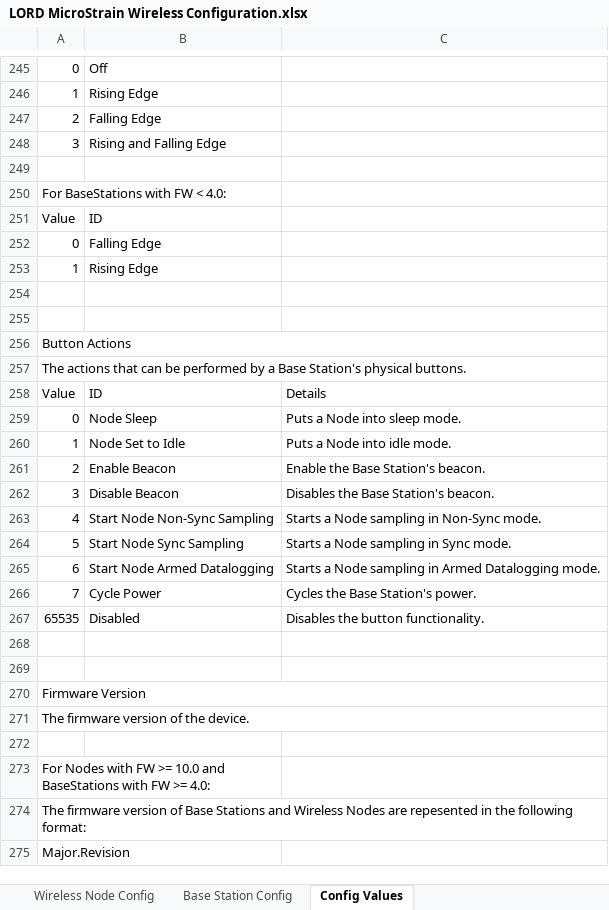
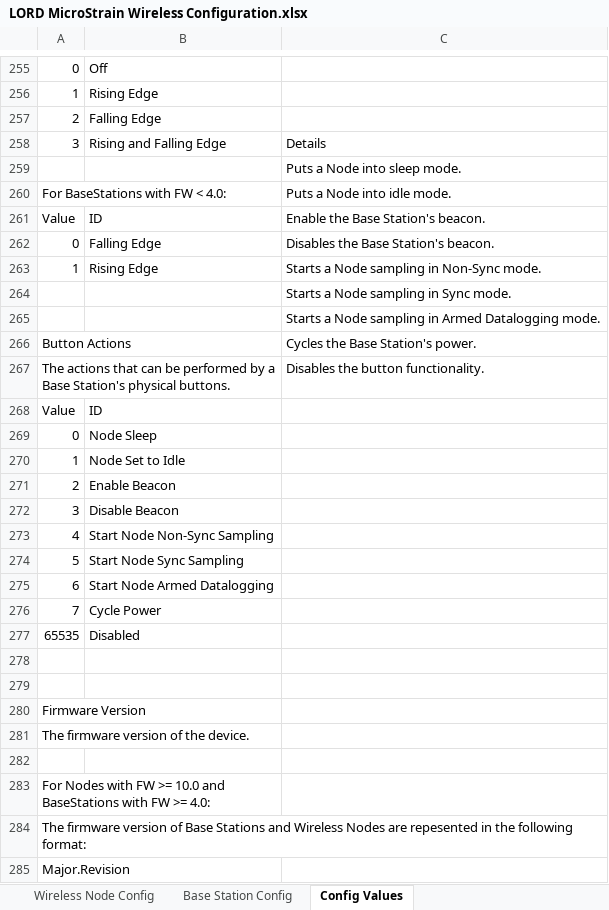
Before and after one commit to LORD-MicroStrain/Protocols, an Excel workbook: Wireless/LORD MicroStrain Wireless Configuration.xlsx, sheet Config Values, drawn as a sheet; only a part is shown, gaps mark what is left out; values as stored, in another font and other column widths than the file's, no cell formats; removed rows and columns are numbered as before the commit, all else as after; the diff covers the shown part only; the diff names each change by its address in the sheet, - before the commit and + after, or states it on an @@ line.

```diff
--- a/Wireless/LORD MicroStrain Wireless Configuration.xlsx (sheet Config Values)
+++ b/Wireless/LORD MicroStrain Wireless Configuration.xlsx (sheet Config Values)
-C258: (empty)
+C258: Details
-C259: (empty)
+C259: Puts a Node into sleep mode.
-C260: (empty)
+C260: Puts a Node into idle mode.
+row 261: Value | ID | Enable the Base Station's beacon.
+row 262: 0 | Falling Edge | Disables the Base Station's beacon.
+row 263: 1 | Rising Edge | Starts a Node sampling in Non-Sync mode.
+row 264:  |  | Starts a Node sampling in Sync mode.
+row 265:  |  | Starts a Node sampling in Armed Datalogging mode.
+row 266: Button Actions |  | Cycles the Base Station's power.
+row 267: The actions that can be performed by a Base Station's physical buttons. |  | Disables the button functionality.
-row 252: 0 | Falling Edge
-row 253: 1 | Rising Edge
-row 254: (empty)
-row 255: (empty)
-row 256: Button Actions
-row 257: The actions that can be performed by a Base Station's physical buttons.
-row 258: Value | ID | Details
-C269: Puts a Node into sleep mode.
+C269: (empty)
-C270: Puts a Node into idle mode.
+C270: (empty)
-C271: Enable the Base Station's beacon.
+C271: (empty)
-C272: Disables the Base Station's beacon.
+C272: (empty)
-C273: Starts a Node sampling in Non-Sync mode.
+C273: (empty)
-C274: Starts a Node sampling in Sync mode.
+C274: (empty)
-C275: Starts a Node sampling in Armed Datalogging mode.
+C275: (empty)
-C276: Cycles the Base Station's power.
+C276: (empty)
-C277: Disables the button functionality.
+C277: (empty)
-A270:C270 merged
-A271:C271 merged
-A274:C274 merged
```
Also changed, not shown: 10 added rows, 12 edited cells and merged cells elsewhere in this sheet, sheet Wireless Node Config, cell formats.
